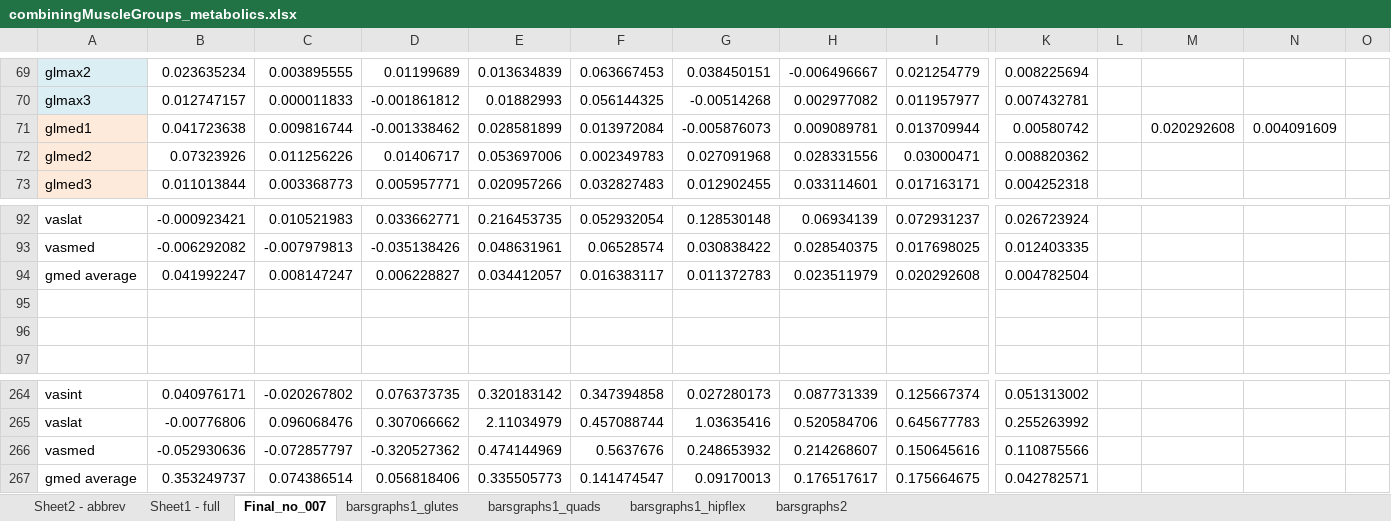
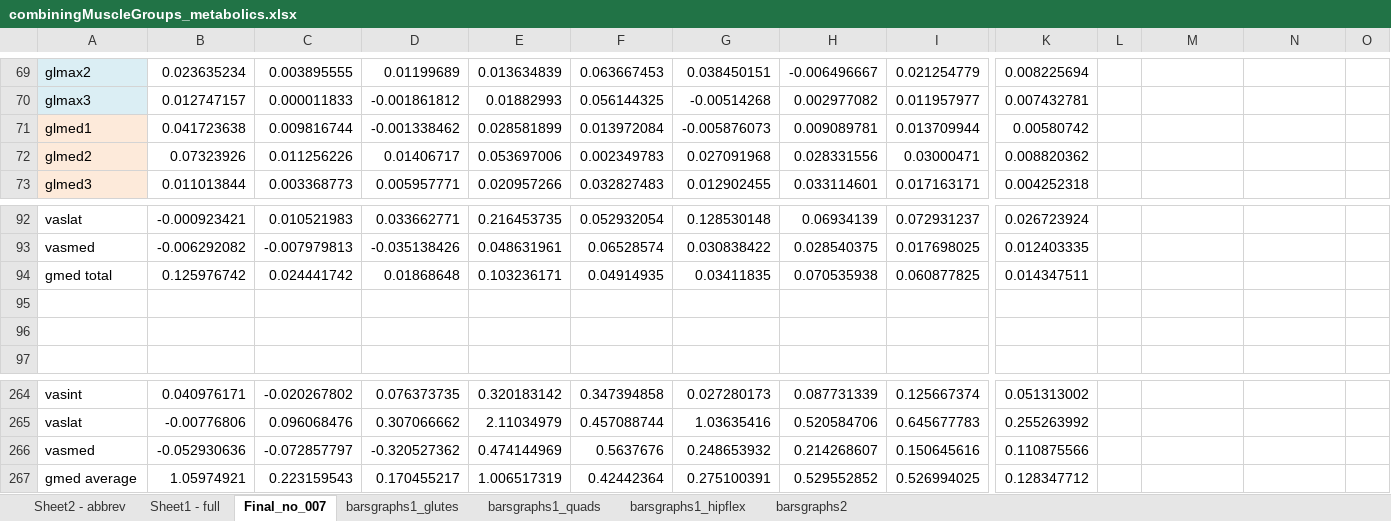
Before and after one commit to stingjp/muscleEnergyModel, an Excel workbook: combiningMuscleGroups_metabolics.xlsx, sheet Final_no_007, drawn as a sheet; only a part is shown, gaps mark what is left out; values as stored, in another font and other column widths than the file's, no borders; charts and pictures not drawn; removed rows and columns are numbered as before the commit, all else as after; rows hold the shown columns only; the diff names each change by its address in the sheet, - before the commit and + after, or states it on an @@ line.

```diff
--- a/combiningMuscleGroups_metabolics.xlsx (sheet Final_no_007)
+++ b/combiningMuscleGroups_metabolics.xlsx (sheet Final_no_007)
-M71: 0.020292608
+M71: (empty)
-N71: 0.004091609
+N71: (empty)
-row 94: gmed average | 0.041992247 | 0.008147247 | 0.006228827 | 0.034412057 | 0.016383117 | 0.011372783 | 0.023511979 | 0.020292608 | 0.004782504
+row 94: gmed total | 0.125976742 | 0.024441742 | 0.01868648 | 0.103236171 | 0.04914935 | 0.03411835 | 0.070535938 | 0.060877825 | 0.014347511
-row 267: gmed average | 0.353249737 | 0.074386514 | 0.056818406 | 0.335505773 | 0.141474547 | 0.09170013 | 0.176517617 | 0.175664675 | 0.042782571
+row 267: gmed average | 1.05974921 | 0.223159543 | 0.170455217 | 1.006517319 | 0.42442364 | 0.275100391 | 0.529552852 | 0.526994025 | 0.128347712
```
Also changed, not shown: metaboliccostcomparisons_rev2.xlsx.
